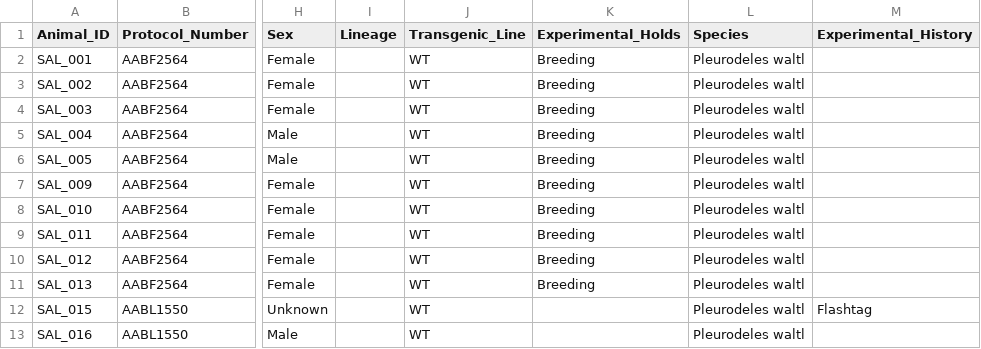
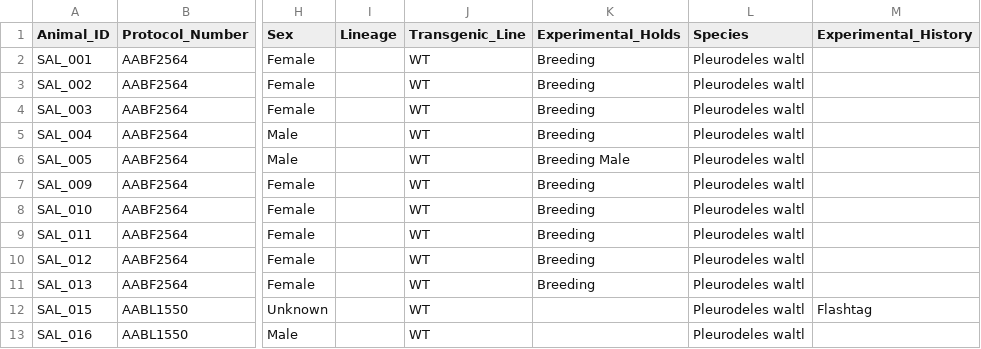
Before and after one commit to jamiewoych/pleuro-parser, a CSV file: salamander_inventory.csv, drawn as a sheet; only a part is shown, gaps mark what is left out; the diff names each change by its address in the sheet, - before the commit and + after, or states it on an @@ line.

Commit message:
📦 Update salamander inventory & logs

```diff
--- a/salamander_inventory.csv
+++ b/salamander_inventory.csv
-K6 (Experimental_Holds): Breeding
+K6 (Experimental_Holds): Breeding Male
```
Also changed, not shown: 1 other file.
